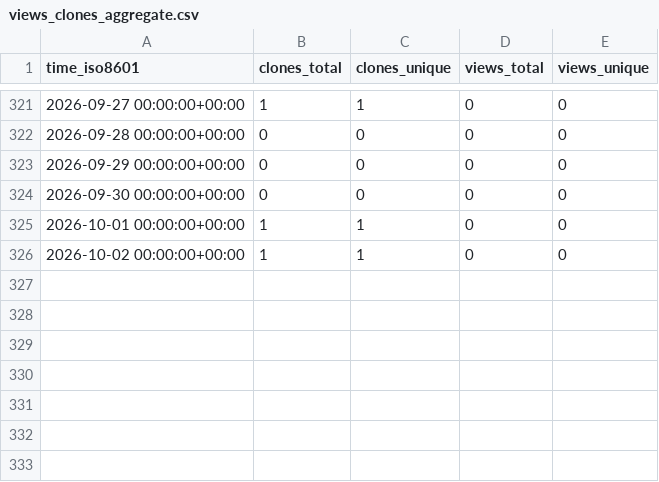
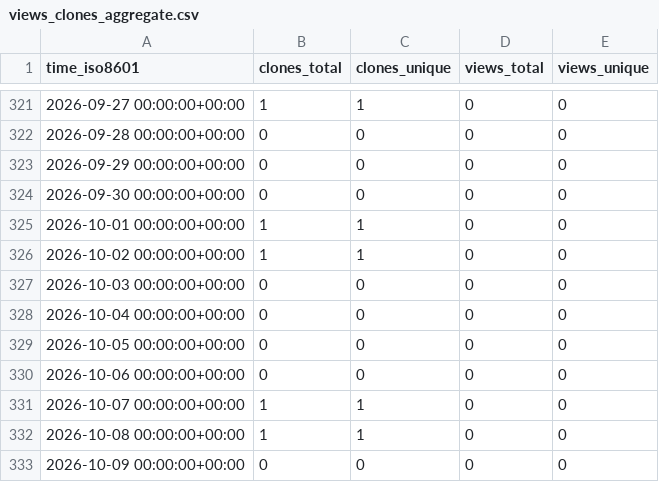
Before and after one commit to mike-clark-8192/my-repo-stats, a CSV file: mike-clark-8192/edit-distance-js/ghrs-data/views_clones_aggregate.csv, drawn as a sheet; only a part is shown, gaps mark what is left out; the diff names each change by its address in the sheet, - before the commit and + after, or states it on an @@ line.

```diff
--- a/mike-clark-8192/edit-distance-js/ghrs-data/views_clones_aggregate.csv
+++ b/mike-clark-8192/edit-distance-js/ghrs-data/views_clones_aggregate.csv
+row 327: 2026-10-03 00:00:00+00:00 | 0 | 0 | 0 | 0
+row 328: 2026-10-04 00:00:00+00:00 | 0 | 0 | 0 | 0
+row 329: 2026-10-05 00:00:00+00:00 | 0 | 0 | 0 | 0
+row 330: 2026-10-06 00:00:00+00:00 | 0 | 0 | 0 | 0
+row 331: 2026-10-07 00:00:00+00:00 | 1 | 1 | 0 | 0
+row 332: 2026-10-08 00:00:00+00:00 | 1 | 1 | 0 | 0
+row 333: 2026-10-09 00:00:00+00:00 | 0 | 0 | 0 | 0
```
Also changed, not shown: 1 other file.
